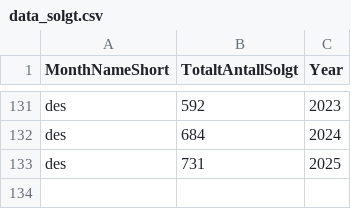
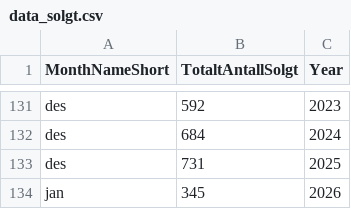
Before and after one commit to tskjelde-bit/grafer, a CSV file: volum/data_solgt.csv, drawn as a sheet; only a part is shown, gaps mark what is left out; the diff names each change by its address in the sheet, - before the commit and + after, or states it on an @@ line.

```diff
--- a/volum/data_solgt.csv
+++ b/volum/data_solgt.csv
+row 134: jan | 345 | 2026
```
Also changed, not shown: volum/data.csv, 5 other files.
